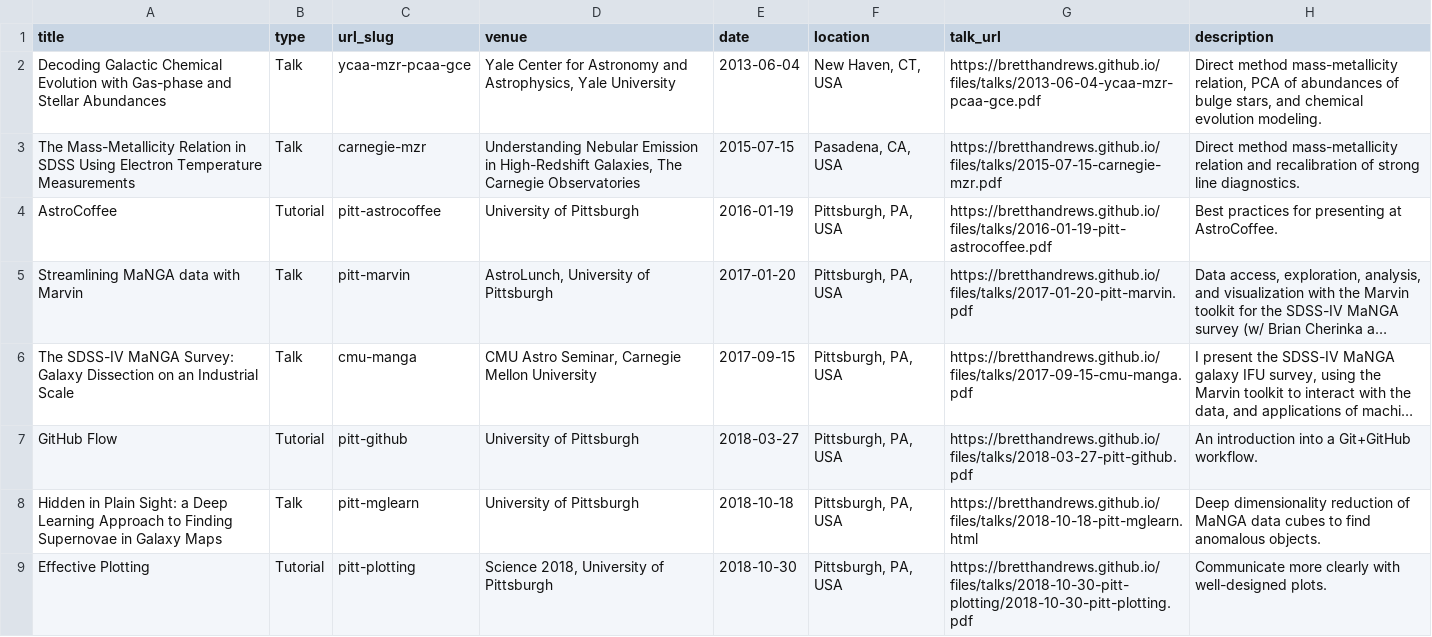
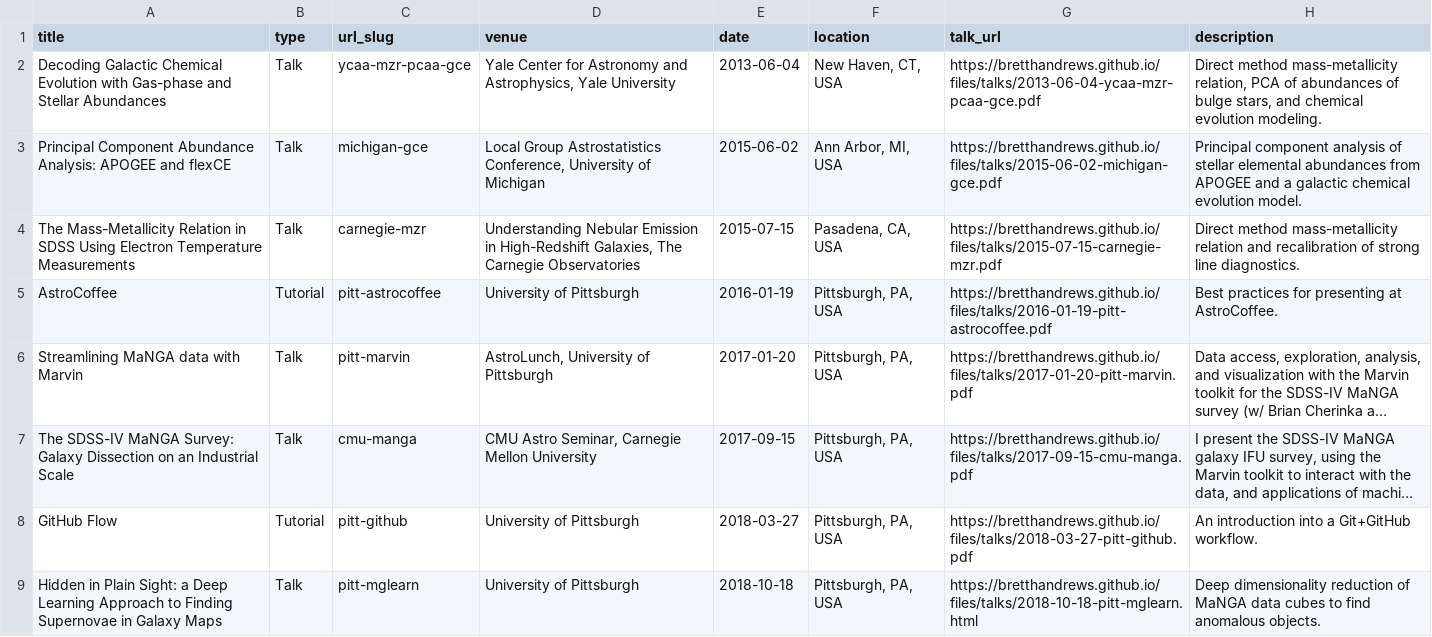
Before and after one commit to bretthandrews/bretthandrews.github.io, a TSV file: markdown_generator/talks.tsv, drawn as a sheet; only a part is shown; the shorter side is filled out with more unchanged rows; long unchanged cells end in …; the diff names each change by its address in the sheet, - before the commit and + after, or states it on an @@ line.

Commit message:
adds Michigan talk

```diff
--- a/markdown_generator/talks.tsv
+++ b/markdown_generator/talks.tsv
+row 3: Principal Component Abundance Analysis: APOGEE and flexCE | Talk | michigan-gce | Local Group Astrostatistics Conference, University of Michigan | 2015-06-02 | Ann Arbor, MI, USA | https://bretthandrews.github.io/files/talks/2015-06-02-michigan-gce.pdf | Principal component analysis of stellar elemental abundances from APOGEE and a galactic chemical evolution model.
```
Also changed, not shown: 1 other file.
